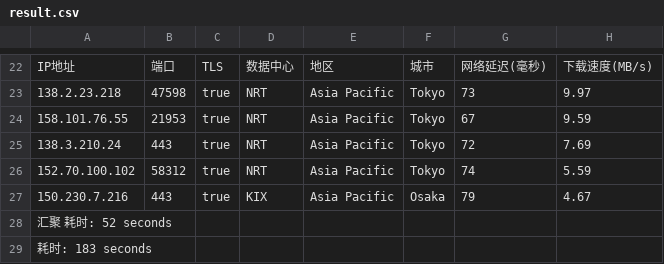
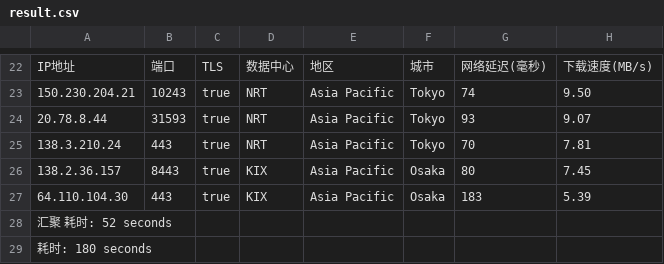
Before and after one commit to fatkun/bestcf, a CSV file: output/result.csv, drawn as a sheet; only a part is shown, gaps mark what is left out; removed rows and columns are numbered as before the commit, all else as after; the diff covers the shown part only; the diff names each change by its address in the sheet, - before the commit and + after, or states it on an @@ line.

```diff
--- a/output/result.csv
+++ b/output/result.csv
-A23: 138.2.23.218
+A23: 150.230.204.21
-B23: 47598
+B23: 10243
-G23: 73
+G23: 74
-H23: 9.97
+H23: 9.50
-A24: 158.101.76.55
+A24: 20.78.8.44
-B24: 21953
+B24: 31593
-G24: 67
+G24: 93
-H24: 9.59
+H24: 9.07
-G25: 72
+G25: 70
-H25: 7.69
+H25: 7.81
-row 26: 152.70.100.102 | 58312 | true | NRT | Asia Pacific | Tokyo | 74 | 5.59
+row 26: 138.2.36.157 | 8443 | true | KIX | Asia Pacific | Osaka | 80 | 7.45
-A27: 150.230.7.216
+A27: 64.110.104.30
-G27: 79
+G27: 183
-H27: 4.67
+H27: 5.39
-A29: 耗时: 183 seconds
+A29: 耗时: 180 seconds
```
Also changed, not shown: 3 added rows, 3 removed rows and 26 edited cells elsewhere in this file, 1 other file.
